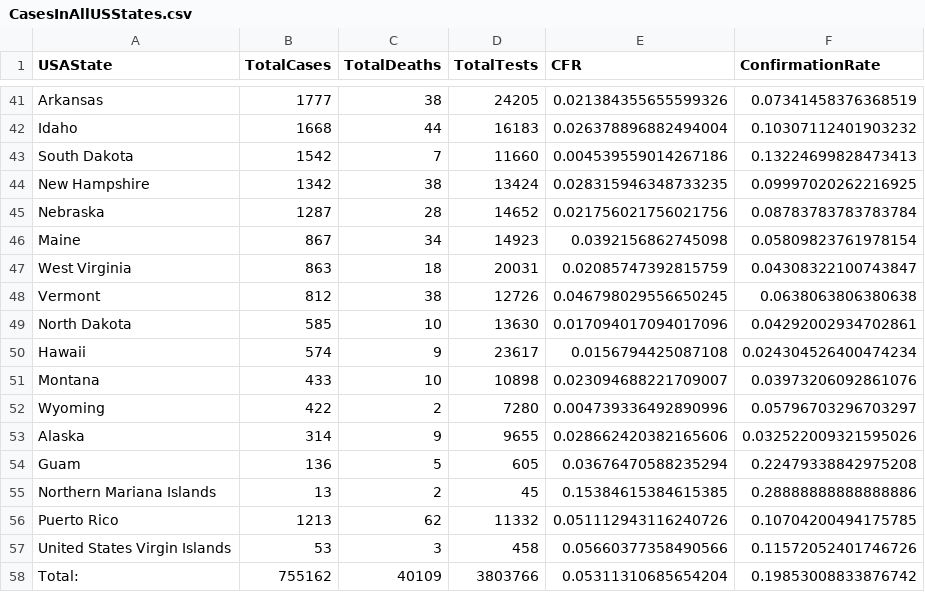
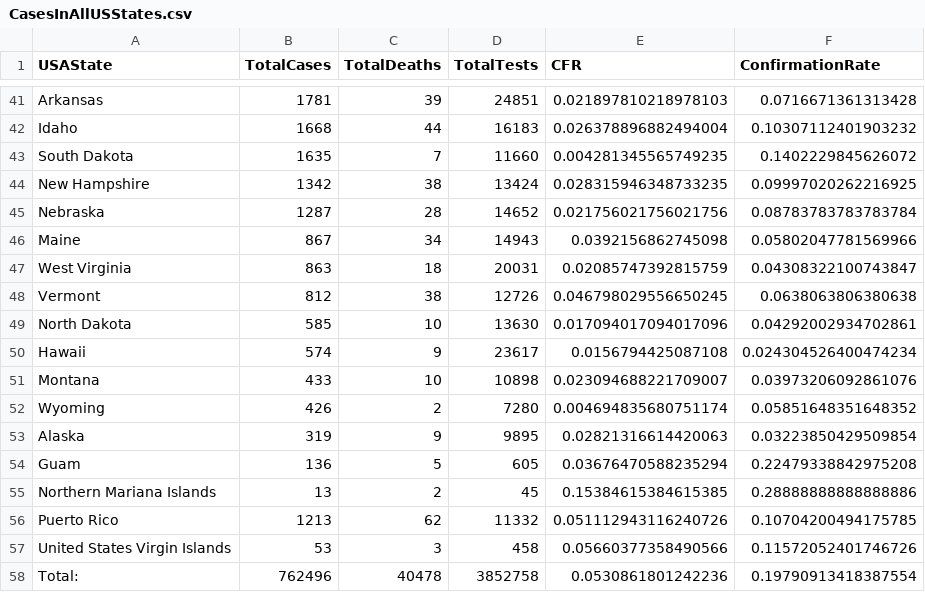
Before and after one commit to Philitician/MA171Project, a CSV file: Python/data/CasesInAllUSStates.csv, drawn as a sheet; only a part is shown, gaps mark what is left out; the diff covers the shown part only; the diff names each change by its address in the sheet, - before the commit and + after, or states it on an @@ line.

```diff
--- a/Python/data/CasesInAllUSStates.csv
+++ b/Python/data/CasesInAllUSStates.csv
-B41 (TotalCases): 1777
+B41 (TotalCases): 1781
-C41 (TotalDeaths): 38
+C41 (TotalDeaths): 39
-D41 (TotalTests): 24205
+D41 (TotalTests): 24851
-E41 (CFR): 0.021384355655599326
+E41 (CFR): 0.021897810218978103
-F41 (ConfirmationRate): 0.07341458376368519
+F41 (ConfirmationRate): 0.0716671361313428
-B43 (TotalCases): 1542
+B43 (TotalCases): 1635
-E43 (CFR): 0.004539559014267186
+E43 (CFR): 0.004281345565749235
-F43 (ConfirmationRate): 0.13224699828473413
+F43 (ConfirmationRate): 0.1402229845626072
-D46 (TotalTests): 14923
+D46 (TotalTests): 14943
-F46 (ConfirmationRate): 0.05809823761978154
+F46 (ConfirmationRate): 0.05802047781569966
-B52 (TotalCases): 422
+B52 (TotalCases): 426
-E52 (CFR): 0.004739336492890996
+E52 (CFR): 0.004694835680751174
-F52 (ConfirmationRate): 0.05796703296703297
+F52 (ConfirmationRate): 0.05851648351648352
-B53 (TotalCases): 314
+B53 (TotalCases): 319
-D53 (TotalTests): 9655
+D53 (TotalTests): 9895
-E53 (CFR): 0.028662420382165606
+E53 (CFR): 0.02821316614420063
-F53 (ConfirmationRate): 0.032522009321595026
+F53 (ConfirmationRate): 0.03223850429509854
-B58 (TotalCases): 755162
+B58 (TotalCases): 762496
-C58 (TotalDeaths): 40109
+C58 (TotalDeaths): 40478
-D58 (TotalTests): 3803766
+D58 (TotalTests): 3852758
-E58 (CFR): 0.05311310685654204
+E58 (CFR): 0.0530861801242236
-F58 (ConfirmationRate): 0.19853008833876742
+F58 (ConfirmationRate): 0.19790913418387554
```
Also changed, not shown: 6 added rows, 6 removed rows and 52 edited cells elsewhere in this file, Python/data/AllReports.csv, 3 other files.
